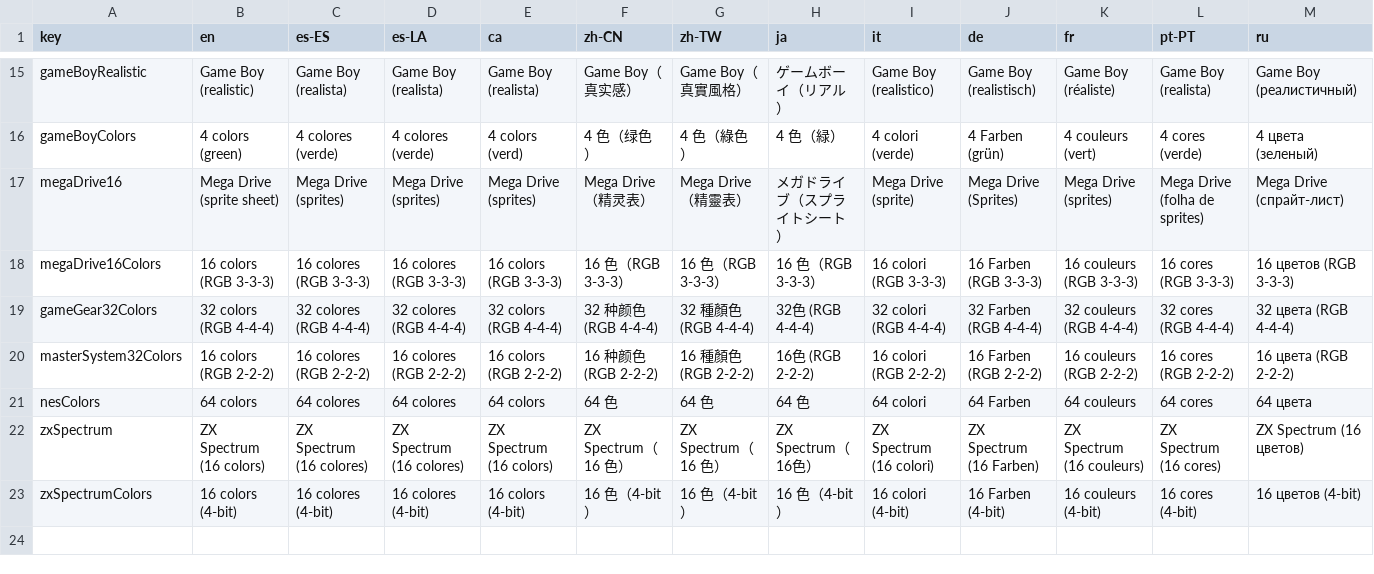
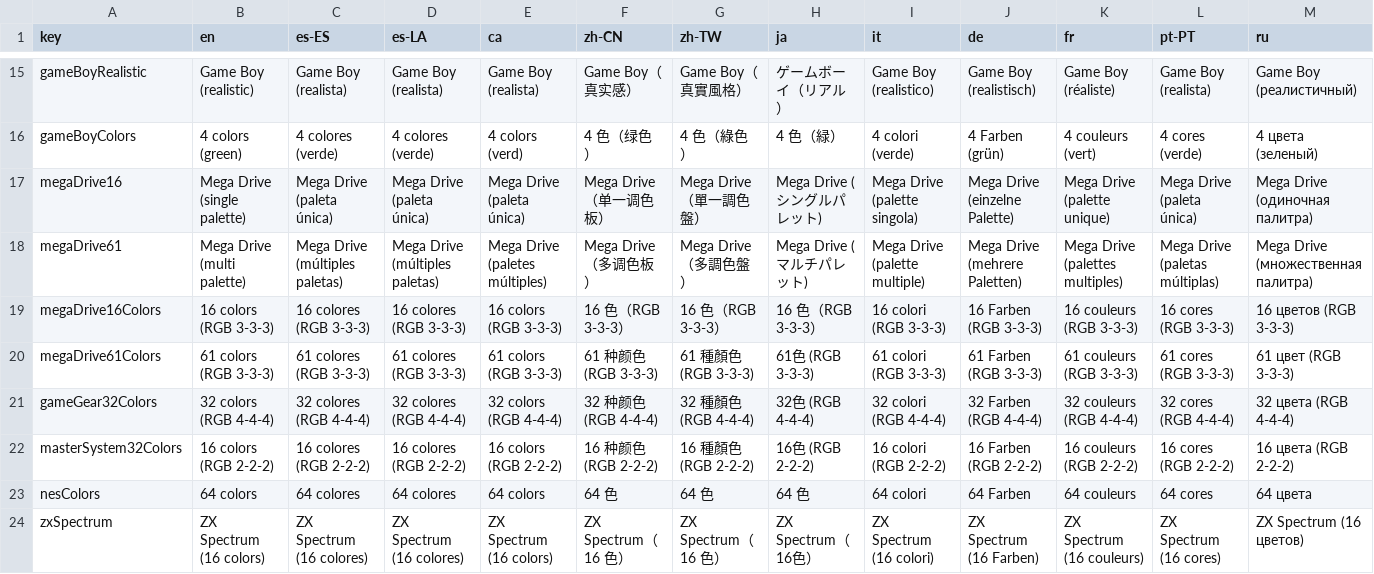
Before and after one commit to Anarkade/deliaxe-paint, a CSV file: src/locales/translationsChangePalette.csv, drawn as a sheet; only a part is shown, gaps mark what is left out; the shorter side is filled out with more unchanged rows; rows hold the shown columns only; the diff covers the shown part only; the diff names each change by its address in the sheet, - before the commit and + after, or states it on an @@ line.

```diff
--- a/src/locales/translationsChangePalette.csv
+++ b/src/locales/translationsChangePalette.csv
-B17 (en): Mega Drive (sprite sheet)
+B17 (en): Mega Drive (single palette)
-C17 (es-ES): Mega Drive (sprites)
+C17 (es-ES): Mega Drive (paleta única)
-D17 (es-LA): Mega Drive (sprites)
+D17 (es-LA): Mega Drive (paleta única)
-E17 (ca): Mega Drive (sprites)
+E17 (ca): Mega Drive (paleta única)
-F17 (zh-CN): Mega Drive（精灵表）
+F17 (zh-CN): Mega Drive（单一调色板）
-G17 (zh-TW): Mega Drive（精靈表）
+G17 (zh-TW): Mega Drive（單一調色盤）
-H17 (ja): メガドライブ（スプライトシート）
+H17 (ja): Mega Drive (シングルパレット)
-I17 (it): Mega Drive (sprite)
+I17 (it): Mega Drive (palette singola)
-J17 (de): Mega Drive (Sprites)
+J17 (de): Mega Drive (einzelne Palette)
-K17 (fr): Mega Drive (sprites)
+K17 (fr): Mega Drive (palette unique)
-L17 (pt-PT): Mega Drive (folha de sprites)
+L17 (pt-PT): Mega Drive (paleta única)
-M17 (ru): Mega Drive (спрайт-лист)
+M17 (ru): Mega Drive (одиночная палитра)
+row 18: megaDrive61 | Mega Drive (multi palette) | Mega Drive (múltiples paletas) | Mega Drive (múltiples paletas) | Mega Drive (paletes múltiples) | Mega Drive（多调色板） | Mega Drive（多調色盤） | Mega Drive (マルチパレット) | Mega Drive (palette multiple) | Mega Drive (mehrere Paletten) | Mega Drive (palettes multiples) | Mega Drive (paletas múltiplas) | Mega Drive (множественная палитра)
+row 20: megaDrive61Colors | 61 colors (RGB 3-3-3) | 61 colores (RGB 3-3-3) | 61 colores (RGB 3-3-3) | 61 colors (RGB 3-3-3) | 61 种颜色 (RGB 3-3-3) | 61 種顏色 (RGB 3-3-3) | 61色 (RGB 3-3-3) | 61 colori (RGB 3-3-3) | 61 Farben (RGB 3-3-3) | 61 couleurs (RGB 3-3-3) | 61 cores (RGB 3-3-3) | 61 цвет (RGB 3-3-3)
```
Also changed, not shown: 8 edited cells elsewhere in this file, 11 other files.
